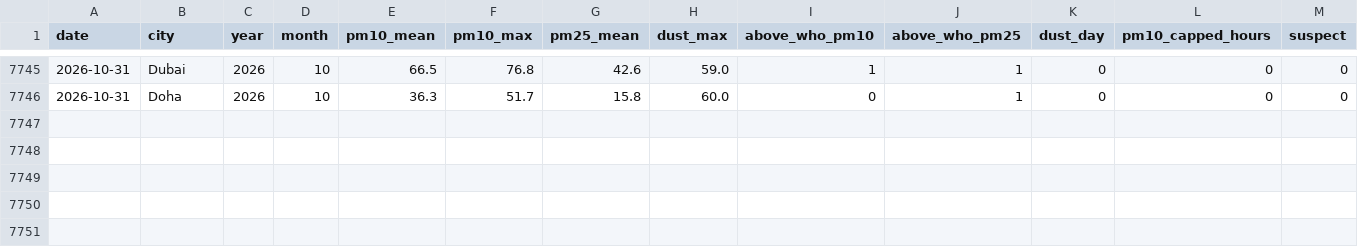
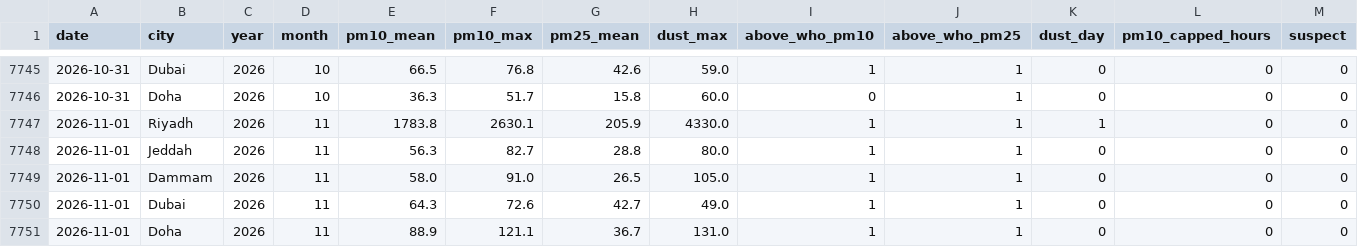
Before and after one commit to khaledbinkhunein/riyadh-air-quality, a CSV file: data/daily.csv, drawn as a sheet; only a part is shown, gaps mark what is left out; rows hold the shown columns only; the diff names each change by its address in the sheet, - before the commit and + after, or states it on an @@ line.

Commit message:
Data through 2026-11-01

```diff
--- a/data/daily.csv
+++ b/data/daily.csv
+row 7747: 2026-11-01 | Riyadh | 2026 | 11 | 1783.8 | 2630.1 | 205.9 | 4330.0 | 1 | 1 | 1 | 0 | 0
+row 7748: 2026-11-01 | Jeddah | 2026 | 11 | 56.3 | 82.7 | 28.8 | 80.0 | 1 | 1 | 0 | 0 | 0
+row 7749: 2026-11-01 | Dammam | 2026 | 11 | 58.0 | 91.0 | 26.5 | 105.0 | 1 | 1 | 0 | 0 | 0
+row 7750: 2026-11-01 | Dubai | 2026 | 11 | 64.3 | 72.6 | 42.7 | 49.0 | 1 | 1 | 0 | 0 | 0
+row 7751: 2026-11-01 | Doha | 2026 | 11 | 88.9 | 121.1 | 36.7 | 131.0 | 1 | 1 | 0 | 0 | 0
```
Also changed, not shown: data/summary.csv.
